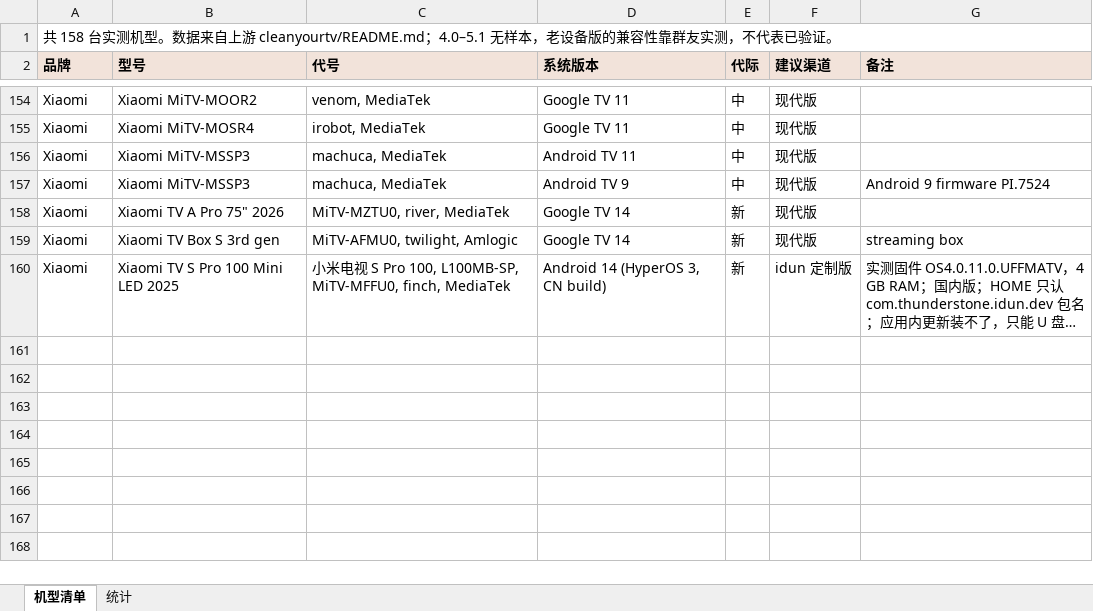
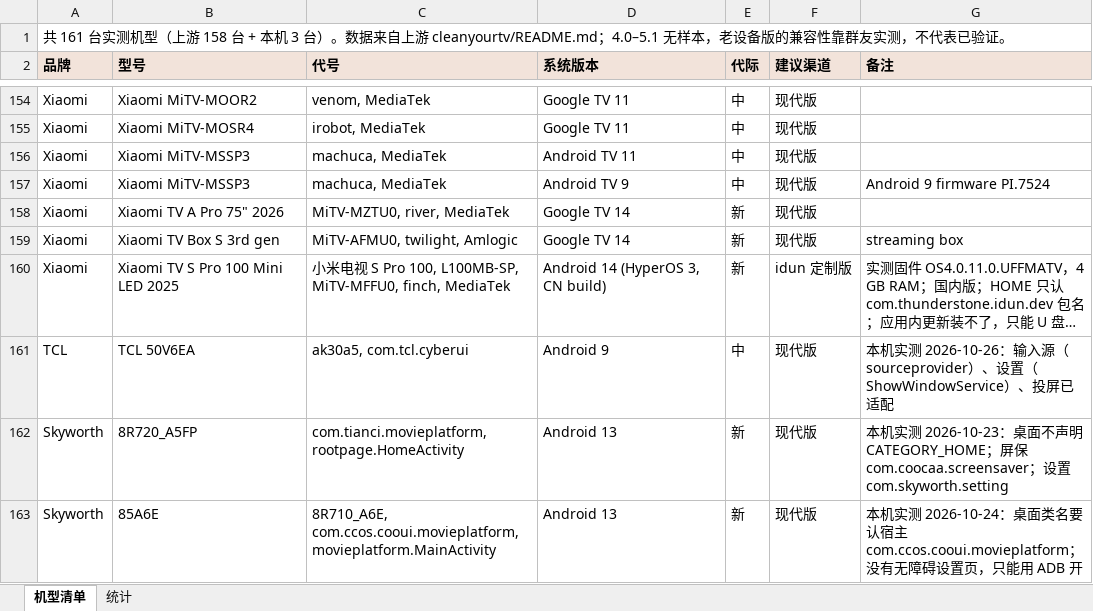
Before and after one commit to zgy8156467-jpg/Easycleanyourtv, an Excel workbook: docs/机型兼容清单.xlsx, sheet 机型清单, drawn as a sheet; only a part is shown, gaps mark what is left out; long unchanged cells end in …; values as stored, in another font and other column widths than the file's, no borders; the diff names each change by its address in the sheet, - before the commit and + after, or states it on an @@ line.

Commit message:
Adapt TCL; document TCL and Skyworth
- TCL 50V6EA (ak30a5, Android 9): DeviceProfile entry, TclSource for the
  settings overlay (ShowWindowService), the source provider and the cast
  package; settings entry points route through MainActivity.openPage.
- Accessibility guide copy generalised for sets without an Accessibility
  page; the Skyworth/Coocaa factory-menu steps stay.
- docs/适配/TCL.md and docs/适配/创维.md; the compatibility sheet gains the
  three bench rows (TCL 50V6EA, Skyworth 8R720_A5FP, Skyworth 85A6E).

```diff
--- a/docs/机型兼容清单.xlsx (sheet 机型清单)
+++ b/docs/机型兼容清单.xlsx (sheet 机型清单)
-A1 (品牌): 共 158 台实测机型。数据来…
+A1 (品牌): 共 161 台实测机型（上游 158 台 + 本机 3 台）。数据来…
+row 161: TCL | TCL 50V6EA | ak30a5, com.tcl.cyberui | Android 9 | 中 | 现代版 | 本机实测 2026-10-26：输入源（sourceprovider）、设置（ShowWindowService）、投屏已适配
+row 162: Skyworth | 8R720_A5FP | com.tianci.movieplatform, rootpage.HomeActivity | Android 13 | 新 | 现代版 | 本机实测 2026-10-23：桌面不声明 CATEGORY_HOME；屏保 com.coocaa.screensaver；设置 com.skyworth.setting
+row 163: Skyworth | 85A6E | 8R710_A6E, com.ccos.cooui.movieplatform, movieplatform.MainActivity | Android 13 | 新 | 现代版 | 本机实测 2026-10-24：桌面类名要认宿主 com.ccos.cooui.movieplatform；没有无障碍设置页，只能用 ADB 开
```
Also changed, not shown: sheet 统计, 11 other files.
